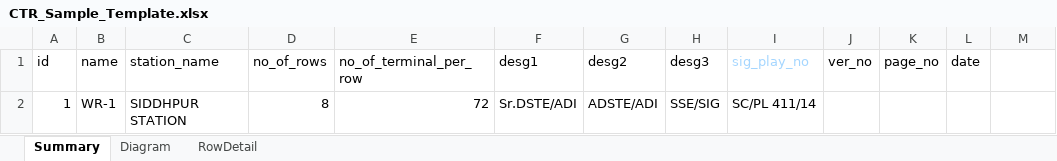
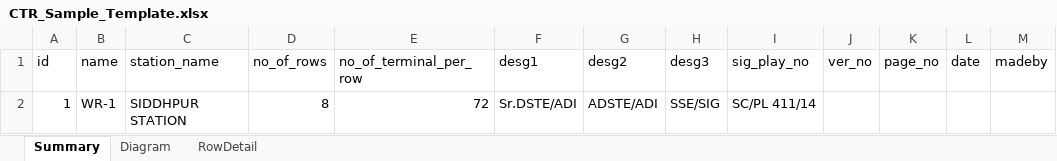
Before and after one commit to ajayjethava/railway, an Excel workbook: CTR_Sample_Template.xlsx, sheet Summary, drawn as a sheet; values as stored, in another font and other column widths than the file's, no borders; the diff names each change by its address in the sheet, - before the commit and + after, or states it on an @@ line.

```diff
--- a/CTR_Sample_Template.xlsx (sheet Summary)
+++ b/CTR_Sample_Template.xlsx (sheet Summary)
-I1 text colour: #A5D6FF
+I1 text colour: black
-M1: (empty)
+M1: madeby
```
Also changed, not shown: 4 other files.
